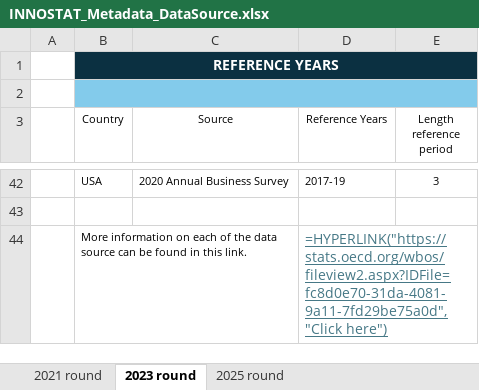
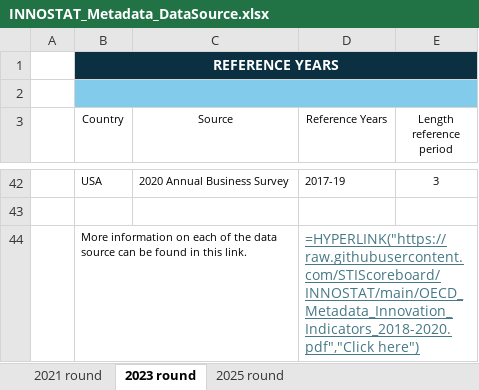
Before and after one commit to STIScoreboard/INNOSTAT, an Excel workbook: INNOSTAT_Metadata_DataSource.xlsx, sheet 2023 round, drawn as a sheet; only a part is shown, gaps mark what is left out; values as stored, in another font and other column widths than the file's, no borders; formulas are shown in place of their values; the diff names each change by its address in the sheet, - before the commit and + after, or states it on an @@ line.

Commit message:
Add files via upload

```diff
--- a/INNOSTAT_Metadata_DataSource.xlsx (sheet 2023 round)
+++ b/INNOSTAT_Metadata_DataSource.xlsx (sheet 2023 round)
-D44 (Reference Years): =HYPERLINK("https://stats.oecd.org/wbos/fileview2.aspx?IDFile=fc8d0e70-31da-4081-9a11-7fd29be75a0d","Click here")
+D44 (Reference Years): =HYPERLINK("https://raw.githubusercontent.com/STIScoreboard/INNOSTAT/main/OECD_Metadata_Innovation_Indicators_2018-2020.pdf","Click here")
```
Also changed, not shown: sheet 2021 round.
